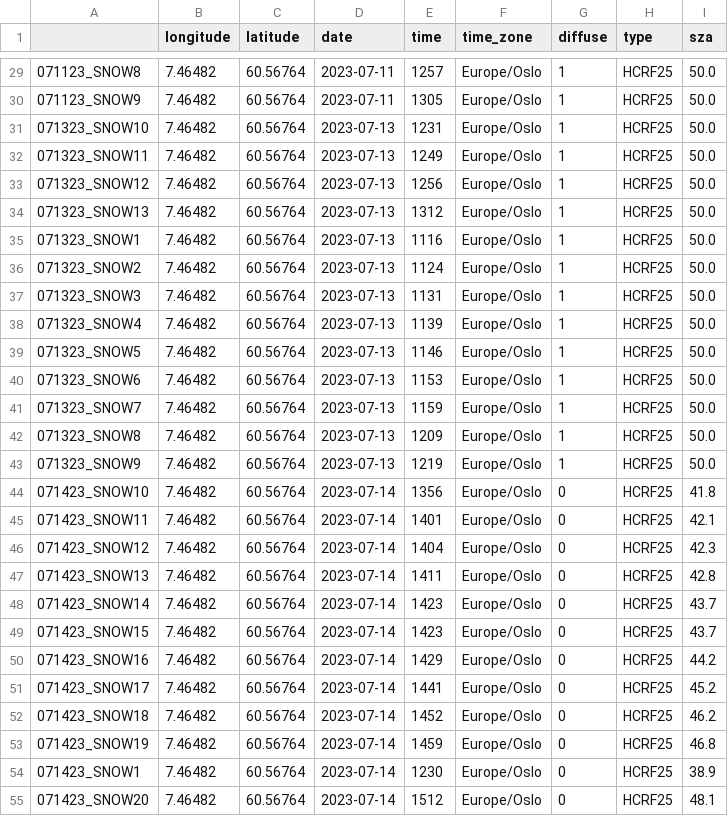
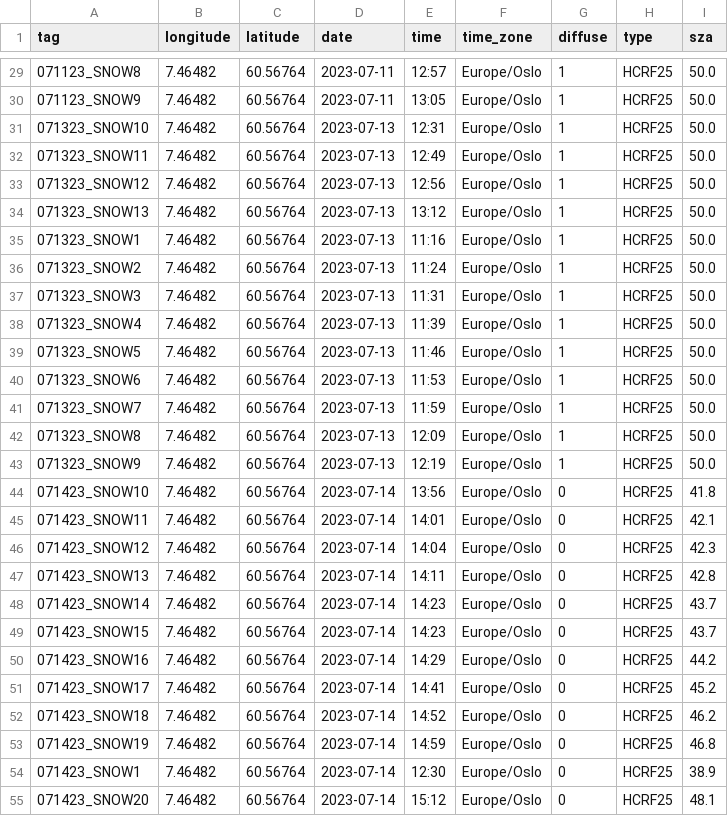
Before and after one commit to openosmia/snowlaps, a CSV file: data/spectra/metadata_hcrf_spectra.csv, drawn as a sheet; only a part is shown, gaps mark what is left out; the diff covers the shown part only.

```diff
--- a/data/spectra/metadata_hcrf_spectra.csv
+++ b/data/spectra/metadata_hcrf_spectra.csv
@@ -1 +1 @@
-,longitude,latitude,date,time,time_zone,diffuse,type,sza
+tag,longitude,latitude,date,time,time_zone,diffuse,type,sza
@@ -29,27 +29,27 @@
-071123_SNOW8,7.46482,60.56764,2023-07-11,1257,Europe/Oslo,1,HCRF25,50.0
-071123_SNOW9,7.46482,60.56764,2023-07-11,1305,Europe/Oslo,1,HCRF25,50.0
-071323_SNOW10,7.46482,60.56764,2023-07-13,1231,Europe/Oslo,1,HCRF25,50.0
-071323_SNOW11,7.46482,60.56764,2023-07-13,1249,Europe/Oslo,1,HCRF25,50.0
-071323_SNOW12,7.46482,60.56764,2023-07-13,1256,Europe/Oslo,1,HCRF25,50.0
-071323_SNOW13,7.46482,60.56764,2023-07-13,1312,Europe/Oslo,1,HCRF25,50.0
-071323_SNOW1,7.46482,60.56764,2023-07-13,1116,Europe/Oslo,1,HCRF25,50.0
-071323_SNOW2,7.46482,60.56764,2023-07-13,1124,Europe/Oslo,1,HCRF25,50.0
-071323_SNOW3,7.46482,60.56764,2023-07-13,1131,Europe/Oslo,1,HCRF25,50.0
-071323_SNOW4,7.46482,60.56764,2023-07-13,1139,Europe/Oslo,1,HCRF25,50.0
-071323_SNOW5,7.46482,60.56764,2023-07-13,1146,Europe/Oslo,1,HCRF25,50.0
-071323_SNOW6,7.46482,60.56764,2023-07-13,1153,Europe/Oslo,1,HCRF25,50.0
-071323_SNOW7,7.46482,60.56764,2023-07-13,1159,Europe/Oslo,1,HCRF25,50.0
-071323_SNOW8,7.46482,60.56764,2023-07-13,1209,Europe/Oslo,1,HCRF25,50.0
-071323_SNOW9,7.46482,60.56764,2023-07-13,1219,Europe/Oslo,1,HCRF25,50.0
-071423_SNOW10,7.46482,60.56764,2023-07-14,1356,Europe/Oslo,0,HCRF25,41.8
-071423_SNOW11,7.46482,60.56764,2023-07-14,1401,Europe/Oslo,0,HCRF25,42.1
-071423_SNOW12,7.46482,60.56764,2023-07-14,1404,Europe/Oslo,0,HCRF25,42.3
-071423_SNOW13,7.46482,60.56764,2023-07-14,1411,Europe/Oslo,0,HCRF25,42.8
-071423_SNOW14,7.46482,60.56764,2023-07-14,1423,Europe/Oslo,0,HCRF25,43.7
-071423_SNOW15,7.46482,60.56764,2023-07-14,1423,Europe/Oslo,0,HCRF25,43.7
-071423_SNOW16,7.46482,60.56764,2023-07-14,1429,Europe/Oslo,0,HCRF25,44.2
-071423_SNOW17,7.46482,60.56764,2023-07-14,1441,Europe/Oslo,0,HCRF25,45.2
-071423_SNOW18,7.46482,60.56764,2023-07-14,1452,Europe/Oslo,0,HCRF25,46.2
-071423_SNOW19,7.46482,60.56764,2023-07-14,1459,Europe/Oslo,0,HCRF25,46.8
-071423_SNOW1,7.46482,60.56764,2023-07-14,1230,Europe/Oslo,0,HCRF25,38.9
-071423_SNOW20,7.46482,60.56764,2023-07-14,1512,Europe/Oslo,0,HCRF25,48.1
+071123_SNOW8,7.46482,60.56764,2023-07-11,12:57,Europe/Oslo,1,HCRF25,50.0
+071123_SNOW9,7.46482,60.56764,2023-07-11,13:05,Europe/Oslo,1,HCRF25,50.0
+071323_SNOW10,7.46482,60.56764,2023-07-13,12:31,Europe/Oslo,1,HCRF25,50.0
+071323_SNOW11,7.46482,60.56764,2023-07-13,12:49,Europe/Oslo,1,HCRF25,50.0
+071323_SNOW12,7.46482,60.56764,2023-07-13,12:56,Europe/Oslo,1,HCRF25,50.0
+071323_SNOW13,7.46482,60.56764,2023-07-13,13:12,Europe/Oslo,1,HCRF25,50.0
+071323_SNOW1,7.46482,60.56764,2023-07-13,11:16,Europe/Oslo,1,HCRF25,50.0
+071323_SNOW2,7.46482,60.56764,2023-07-13,11:24,Europe/Oslo,1,HCRF25,50.0
+071323_SNOW3,7.46482,60.56764,2023-07-13,11:31,Europe/Oslo,1,HCRF25,50.0
+071323_SNOW4,7.46482,60.56764,2023-07-13,11:39,Europe/Oslo,1,HCRF25,50.0
+071323_SNOW5,7.46482,60.56764,2023-07-13,11:46,Europe/Oslo,1,HCRF25,50.0
+071323_SNOW6,7.46482,60.56764,2023-07-13,11:53,Europe/Oslo,1,HCRF25,50.0
+071323_SNOW7,7.46482,60.56764,2023-07-13,11:59,Europe/Oslo,1,HCRF25,50.0
+071323_SNOW8,7.46482,60.56764,2023-07-13,12:09,Europe/Oslo,1,HCRF25,50.0
+071323_SNOW9,7.46482,60.56764,2023-07-13,12:19,Europe/Oslo,1,HCRF25,50.0
+071423_SNOW10,7.46482,60.56764,2023-07-14,13:56,Europe/Oslo,0,HCRF25,41.8
+071423_SNOW11,7.46482,60.56764,2023-07-14,14:01,Europe/Oslo,0,HCRF25,42.1
+071423_SNOW12,7.46482,60.56764,2023-07-14,14:04,Europe/Oslo,0,HCRF25,42.3
+071423_SNOW13,7.46482,60.56764,2023-07-14,14:11,Europe/Oslo,0,HCRF25,42.8
+071423_SNOW14,7.46482,60.56764,2023-07-14,14:23,Europe/Oslo,0,HCRF25,43.7
+071423_SNOW15,7.46482,60.56764,2023-07-14,14:23,Europe/Oslo,0,HCRF25,43.7
+071423_SNOW16,7.46482,60.56764,2023-07-14,14:29,Europe/Oslo,0,HCRF25,44.2
+071423_SNOW17,7.46482,60.56764,2023-07-14,14:41,Europe/Oslo,0,HCRF25,45.2
+071423_SNOW18,7.46482,60.56764,2023-07-14,14:52,Europe/Oslo,0,HCRF25,46.2
+071423_SNOW19,7.46482,60.56764,2023-07-14,14:59,Europe/Oslo,0,HCRF25,46.8
+071423_SNOW1,7.46482,60.56764,2023-07-14,12:30,Europe/Oslo,0,HCRF25,38.9
+071423_SNOW20,7.46482,60.56764,2023-07-14,15:12,Europe/Oslo,0,HCRF25,48.1
```
Also changed, not shown: 153 edited cells elsewhere in this file, 2 other files.
